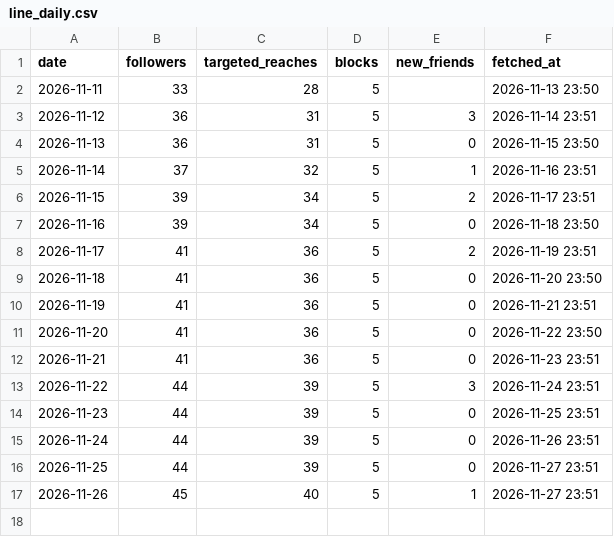
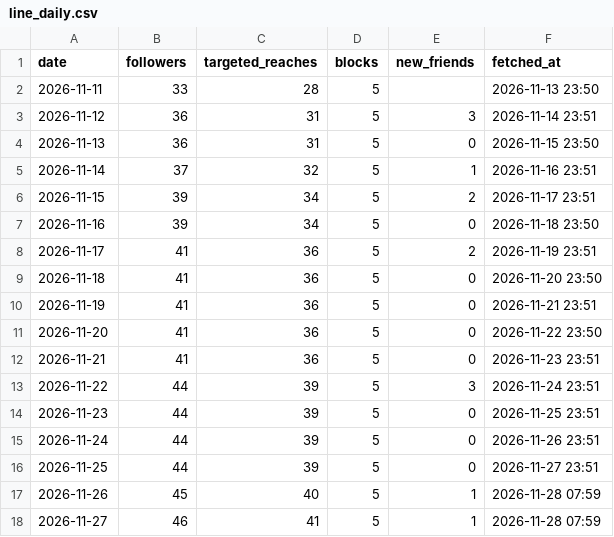
Before and after one commit to kiichi4268/-ai_employees-, a CSV file: data/insights/line_daily.csv, drawn as a sheet.

```diff
--- a/data/insights/line_daily.csv
+++ b/data/insights/line_daily.csv
@@ -16,2 +16,3 @@ date,followers,targeted_reaches,blocks,new_friends,fetched_at
 2026-11-25,44,39,5,0,2026-11-27 23:51
-2026-11-26,45,40,5,1,2026-11-27 23:51
+2026-11-26,45,40,5,1,2026-11-28 07:59
+2026-11-27,46,41,5,1,2026-11-28 07:59
```
Also changed, not shown: data/insights/account_daily.csv, data/insights/media.csv.
